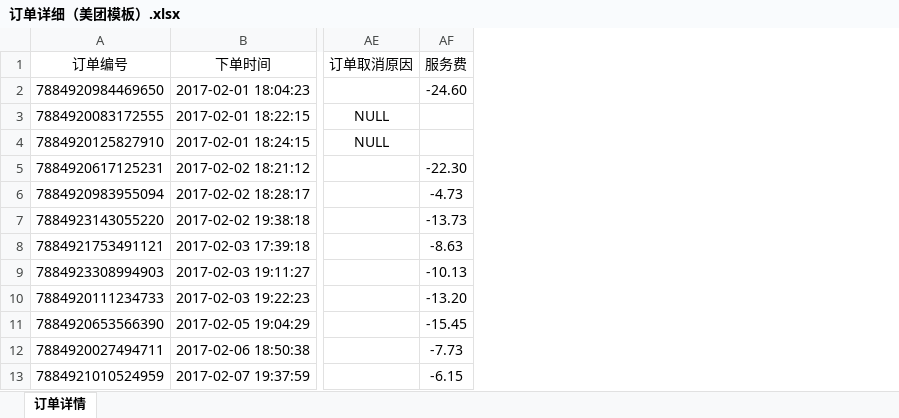
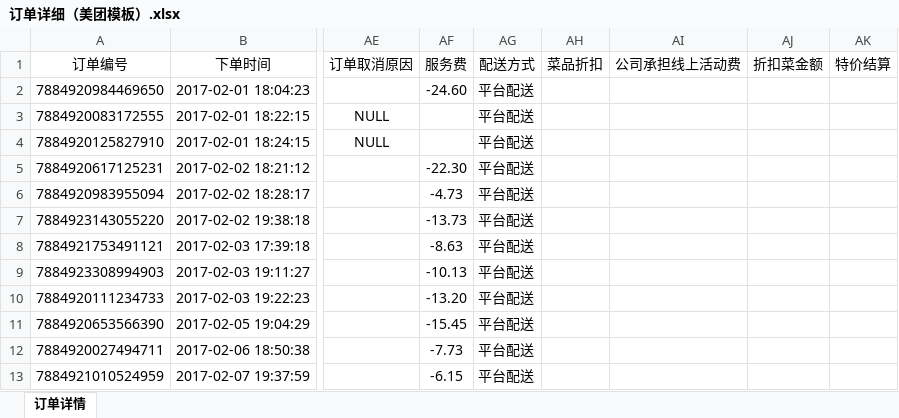
Before and after one commit to dn-Maggie/dncyz, an Excel workbook: WebContent/tempFile/订单详细（美团模板）.xlsx, sheet 订单详情, drawn as a sheet; only a part is shown, gaps mark what is left out; values as stored, in another font and other column widths than the file's, no borders; the diff names each change by its address in the sheet, - before the commit and + after, or states it on an @@ line.

```diff
--- a/WebContent/tempFile/订单详细（美团模板）.xlsx (sheet 订单详情)
+++ b/WebContent/tempFile/订单详细（美团模板）.xlsx (sheet 订单详情)
+column AG (配送方式), rows 2-13: all 平台配送
+column AH (菜品折扣), empty
+column AI (公司承担线上活动费), empty
+column AJ (折扣菜金额), empty
+column AK (特价结算), empty
```
Also changed, not shown: WebContent/tempFile/订单详细（饿了么模板）.xlsx, 16 other files.
